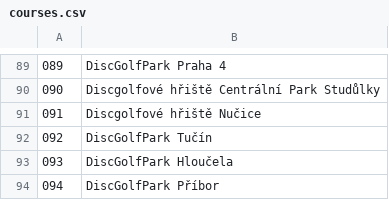
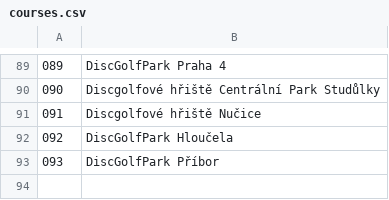
Before and after one commit to samueldusek/hole-of-the-year, a CSV file: images/courses.csv, drawn as a sheet; only a part is shown, gaps mark what is left out; removed rows and columns are numbered as before the commit, all else as after; the diff names each change by its address in the sheet, - before the commit and + after, or states it on an @@ line.

```diff
--- a/images/courses.csv
+++ b/images/courses.csv
-row 92: 092 | DiscGolfPark Tučín
@@ column A renumbered from row 92 down @@
```
Also changed, not shown: 3 other files.
